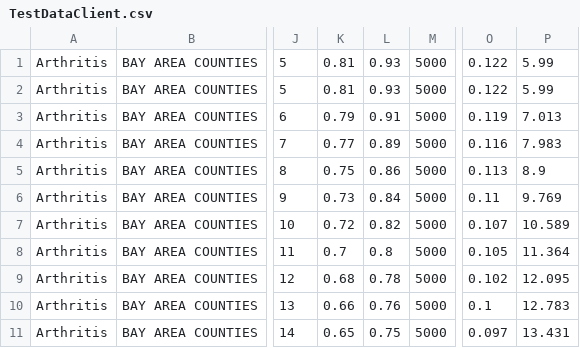
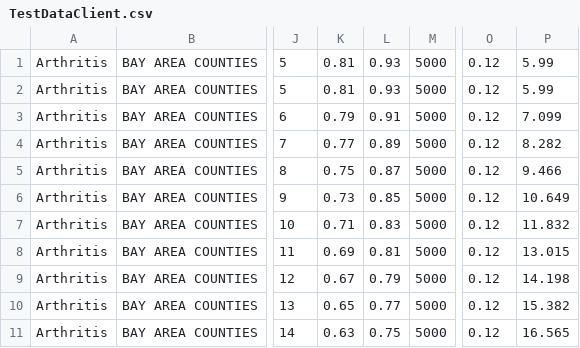
Before and after one commit to avasthiji/ucmerced, a CSV file: data/TestDataClient.csv, drawn as a sheet; only a part is shown, gaps mark what is left out; the diff names each change by its address in the sheet, - before the commit and + after, or states it on an @@ line.

```diff
--- a/data/TestDataClient.csv
+++ b/data/TestDataClient.csv
-O1:O2: 0.122
+O1:O2: 0.12
-O3: 0.119
+O3: 0.12
-P3: 7.013
+P3: 7.099
-O4: 0.116
+O4: 0.12
-P4: 7.983
+P4: 8.282
-L5: 0.86
+L5: 0.87
-O5: 0.113
+O5: 0.12
-P5: 8.9
+P5: 9.466
-L6: 0.84
+L6: 0.85
-O6: 0.11
+O6: 0.12
-P6: 9.769
+P6: 10.649
-K7: 0.72
+K7: 0.71
-L7: 0.82
+L7: 0.83
-O7: 0.107
+O7: 0.12
-P7: 10.589
+P7: 11.832
-K8: 0.7
+K8: 0.69
-L8: 0.8
+L8: 0.81
-O8: 0.105
+O8: 0.12
-P8: 11.364
+P8: 13.015
-K9: 0.68
+K9: 0.67
-L9: 0.78
+L9: 0.79
-O9: 0.102
+O9: 0.12
-P9: 12.095
+P9: 14.198
-K10: 0.66
+K10: 0.65
-L10: 0.76
+L10: 0.77
-O10: 0.1
+O10: 0.12
-P10: 12.783
+P10: 15.382
-K11: 0.65
+K11: 0.63
-O11: 0.097
+O11: 0.12
-P11: 13.431
+P11: 16.565
```
Also changed, not shown: 8 other files.
